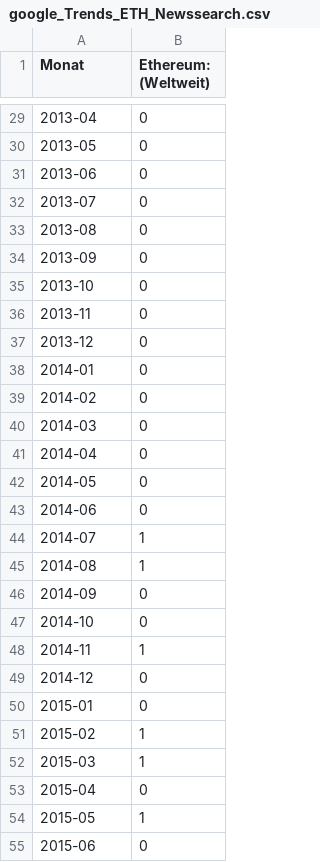
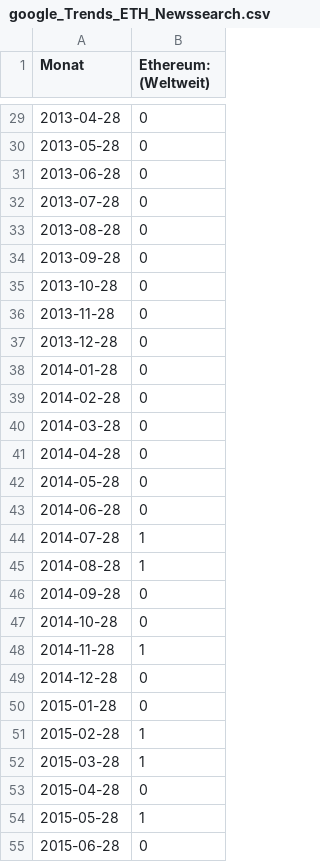
Before and after one commit to MikeGlotzkowski/Masterarbeit, a CSV file: Sammlung/DATA/public Interest/google_Trends_ETH_Newssearch.csv, drawn as a sheet; only a part is shown, gaps mark what is left out; the diff covers the shown part only.

```diff
--- a/Sammlung/DATA/public Interest/google_Trends_ETH_Newssearch.csv
+++ b/Sammlung/DATA/public Interest/google_Trends_ETH_Newssearch.csv
@@ -29,27 +29,27 @@ Monat,Ethereum: (Weltweit)
-2013-04,0
-2013-05,0
-2013-06,0
-2013-07,0
-2013-08,0
-2013-09,0
-2013-10,0
-2013-11,0
-2013-12,0
-2014-01,0
-2014-02,0
-2014-03,0
-2014-04,0
-2014-05,0
-2014-06,0
-2014-07,1
-2014-08,1
-2014-09,0
-2014-10,0
-2014-11,1
-2014-12,0
-2015-01,0
-2015-02,1
-2015-03,1
-2015-04,0
-2015-05,1
-2015-06,0
+2013-04-28,0
+2013-05-28,0
+2013-06-28,0
+2013-07-28,0
+2013-08-28,0
+2013-09-28,0
+2013-10-28,0
+2013-11-28,0
+2013-12-28,0
+2014-01-28,0
+2014-02-28,0
+2014-03-28,0
+2014-04-28,0
+2014-05-28,0
+2014-06-28,0
+2014-07-28,1
+2014-08-28,1
+2014-09-28,0
+2014-10-28,0
+2014-11-28,1
+2014-12-28,0
+2015-01-28,0
+2015-02-28,1
+2015-03-28,1
+2015-04-28,0
+2015-05-28,1
+2015-06-28,0
```
Also changed, not shown: 56 edited cells elsewhere in this file, Sammlung/DATA/public Interest/google_Trends_BTC_Newssearch.csv, Sammlung/DATA/public Interest/google_Trends_BTC_Websearch.csv, 10 other files.
